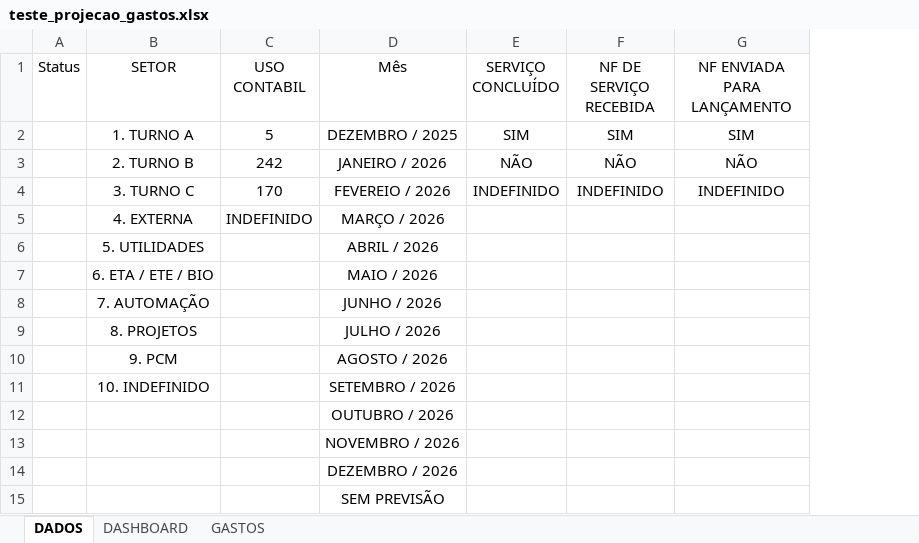
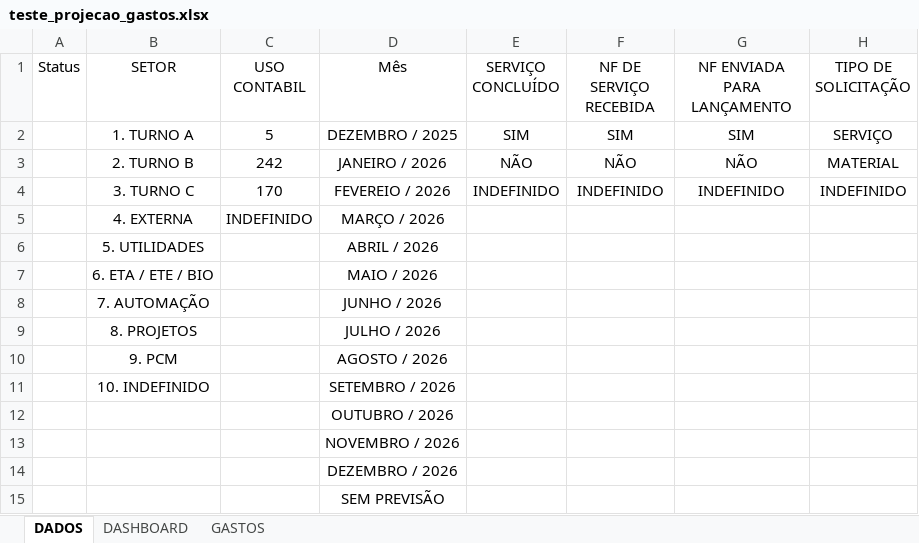
Before and after one commit to zeluzjunior/pcmauro, an Excel workbook: _files/teste_projecao_gastos.xlsx, sheet DADOS, drawn as a sheet; values as stored, in another font and other column widths than the file's, no borders; charts and pictures not drawn; the diff names each change by its address in the sheet, - before the commit and + after, or states it on an @@ line.

```diff
--- a/_files/teste_projecao_gastos.xlsx (sheet DADOS)
+++ b/_files/teste_projecao_gastos.xlsx (sheet DADOS)
+column H (TIPO DE SOLICITAÇÃO), rows 2-4: SERVIÇO | MATERIAL | INDEFINIDO
```
Also changed, not shown: charts or pictures, 21 other files.
